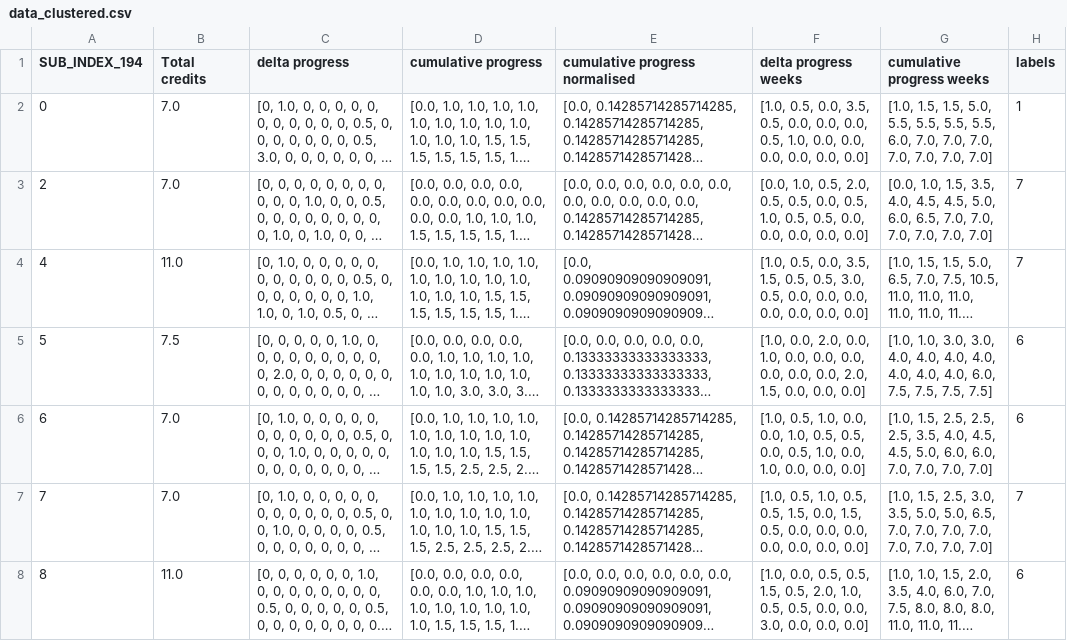
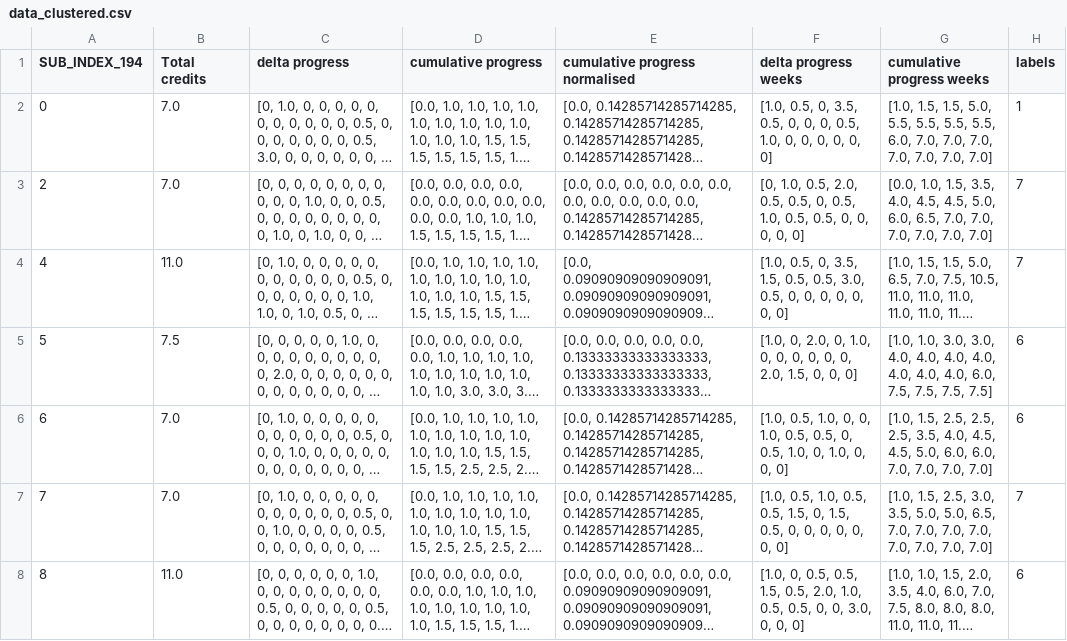
Before and after one commit to SahitiC/procrastination_taxonomy, a CSV file: data/data_clustered.csv, drawn as a sheet; only a part is shown; long unchanged cells end in …; the diff covers the shown part only; the diff names each change by its address in the sheet, - before the commit and + after, or states it on an @@ line.

Commit message:
replace loops of dataframes with apply functions, move data to data folder

```diff
--- a/data/data_clustered.csv
+++ b/data/data_clustered.csv
-F2 (delta progress weeks): [1.0, 0.5, 0.0, 3.5, 0.5, 0.0, 0.0, 0.0, 0.5, 1.0, 0.0, 0.0, 0.0, 0.0, 0.0, 0.0]
+F2 (delta progress weeks): [1.0, 0.5, 0, 3.5, 0.5, 0, 0, 0, 0.5, 1.0, 0, 0, 0, 0, 0, 0]
-F3 (delta progress weeks): [0.0, 1.0, 0.5, 2.0, 0.5, 0.5, 0.0, 0.5, 1.0, 0.5, 0.5, 0.0, 0.0, 0.0, 0.0, 0.0]
+F3 (delta progress weeks): [0, 1.0, 0.5, 2.0, 0.5, 0.5, 0, 0.5, 1.0, 0.5, 0.5, 0, 0, 0, 0, 0]
-F4 (delta progress weeks): [1.0, 0.5, 0.0, 3.5, 1.5, 0.5, 0.5, 3.0, 0.5, 0.0, 0.0, 0.0, 0.0, 0.0, 0.0, 0.0]
+F4 (delta progress weeks): [1.0, 0.5, 0, 3.5, 1.5, 0.5, 0.5, 3.0, 0.5, 0, 0, 0, 0, 0, 0, 0]
-F5 (delta progress weeks): [1.0, 0.0, 2.0, 0.0, 1.0, 0.0, 0.0, 0.0, 0.0, 0.0, 0.0, 2.0, 1.5, 0.0, 0.0, 0.0]
+F5 (delta progress weeks): [1.0, 0, 2.0, 0, 1.0, 0, 0, 0, 0, 0, 0, 2.0, 1.5, 0, 0, 0]
-F6 (delta progress weeks): …0.5, 1.0, 0.0, 0.0, 1.0, 0.5, 0.5, 0.0, 0.5, 1.0, 0.0, 1.0, 0.0, 0.0, 0.0]
+F6 (delta progress weeks): …0.5, 1.0, 0, 0, 1.0, 0.5, 0.5, 0, 0.5, 1.0, 0, 1.0, 0, 0, 0]
-F7 (delta progress weeks): …0.5, 1.5, 0.0, 1.5, 0.5, 0.0, 0.0, 0.0, 0.0, 0.0, 0.0, 0.0]
+F7 (delta progress weeks): …0.5, 1.5, 0, 1.5, 0.5, 0, 0, 0, 0, 0, 0, 0]
-F8 (delta progress weeks): [1.0, 0.0, 0.5, 0.5, 1.5, 0.5, 2.0, 1.0, 0.5, 0.5, 0.0, 0.0, 3.0, 0.0, 0.0, 0.0]
+F8 (delta progress weeks): [1.0, 0, 0.5, 0.5, 1.5, 0.5, 2.0, 1.0, 0.5, 0.5, 0, 0, 3.0, 0, 0, 0]
```
Also changed, not shown: 153 edited cells elsewhere in this file, data/data_preprocessed.csv, 9 other files.
